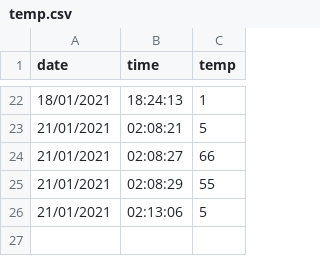
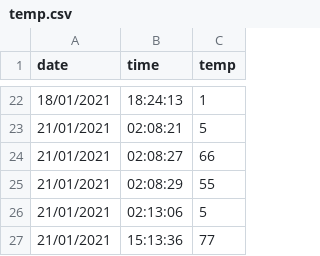
Before and after one commit to SupansaTan/W2-CGI-Group1, a CSV file: temp.csv, drawn as a sheet; only a part is shown, gaps mark what is left out; the diff names each change by its address in the sheet, - before the commit and + after, or states it on an @@ line.

```diff
--- a/temp.csv
+++ b/temp.csv
+row 27: 21/01/2021 | 15:13:36 | 77
```
Also changed, not shown: 1 other file.
